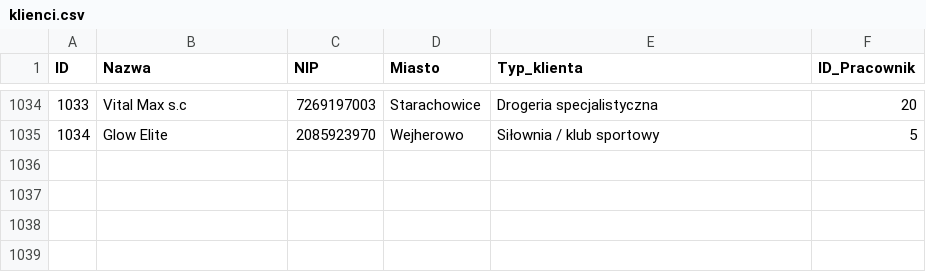
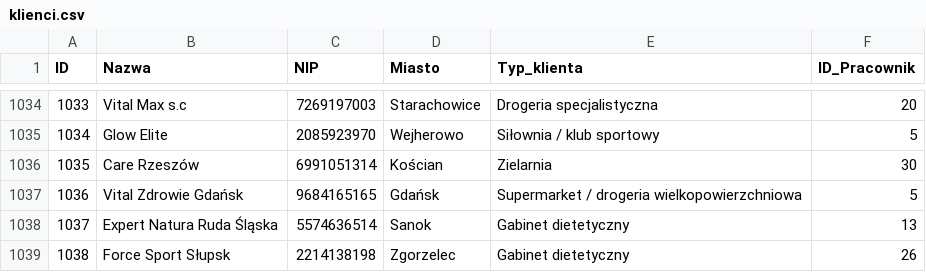
Before and after one commit to abazela/generator-danych, a CSV file: dane_csv/klienci.csv, drawn as a sheet; only a part is shown, gaps mark what is left out.

```diff
--- a/dane_csv/klienci.csv
+++ b/dane_csv/klienci.csv
@@ -1035 +1035,5 @@
 1034,Glow Elite ,2085923970,Wejherowo,Siłownia / klub sportowy,5
+1035,Care Rzeszów,6991051314,Kościan,Zielarnia,30
+1036,Vital Zdrowie Gdańsk,9684165165,Gdańsk,Supermarket / drogeria wielkopowierzchniowa,5
+1037,Expert Natura Ruda Śląska,5574636514,Sanok,Gabinet dietetyczny,13
+1038,Force Sport Słupsk,2214138198,Zgorzelec,Gabinet dietetyczny,26
```
Also changed, not shown: dane_csv/pozycje_zamowienie.csv, dane_csv/zamowienia.csv.
